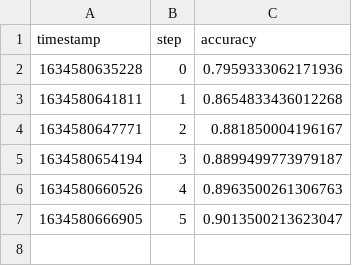
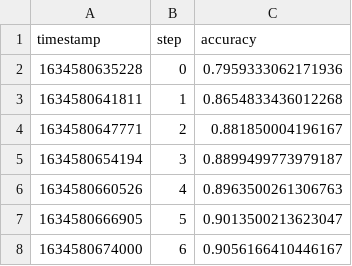
Before and after one commit to daavoo/demo-fashion-mnist, a TSV file: dvclive/accuracy.tsv, drawn as a sheet.

```diff
--- a/dvclive/accuracy.tsv
+++ b/dvclive/accuracy.tsv
@@ -7 +7,2 @@ timestamp	step	accuracy
 1634580666905	5	0.9013500213623047
+1634580674000	6	0.9056166410446167
```
Also changed, not shown: dvclive/loss.tsv, 2 other files.
